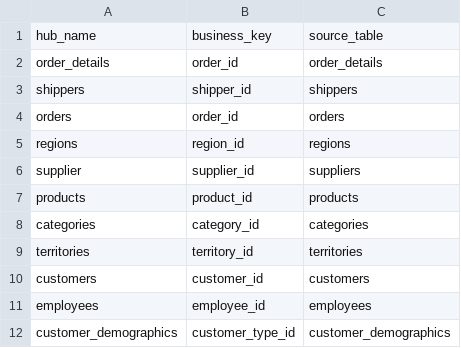
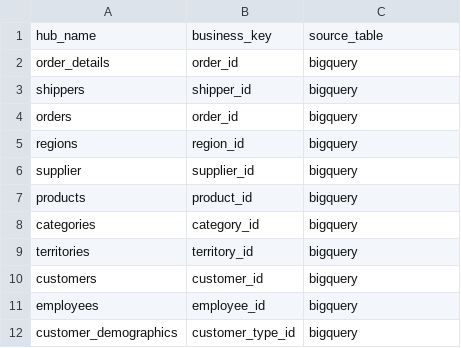
Before and after one commit to ssai2345/dbt_cloud, a CSV file: seeds/hubs.csv, drawn as a sheet.

```diff
--- a/seeds/hubs.csv
+++ b/seeds/hubs.csv
@@ -1,12 +1,12 @@
 hub_name,business_key,source_table
-order_details,order_id,order_details
-shippers,shipper_id,shippers
-orders,order_id,orders
-regions,region_id,regions
-supplier,supplier_id,suppliers
-products,product_id,products
-categories,category_id,categories
-territories,territory_id,territories
-customers,customer_id,customers
-employees,employee_id,employees
-customer_demographics,customer_type_id,customer_demographics
+order_details,order_id,bigquery
+shippers,shipper_id,bigquery
+orders,order_id,bigquery
+regions,region_id,bigquery
+supplier,supplier_id,bigquery
+products,product_id,bigquery
+categories,category_id,bigquery
+territories,territory_id,bigquery
+customers,customer_id,bigquery
+employees,employee_id,bigquery
+customer_demographics,customer_type_id,bigquery
```
Also changed, not shown: seeds/links.csv, seeds/satellites.csv, 30 other files.
